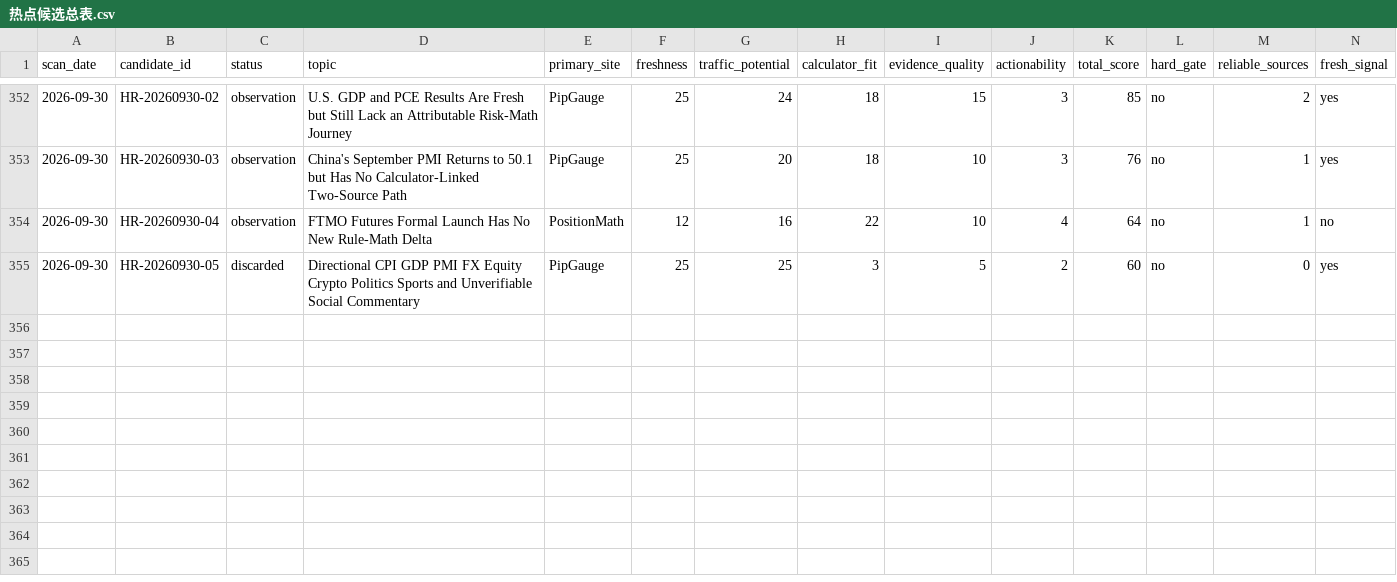
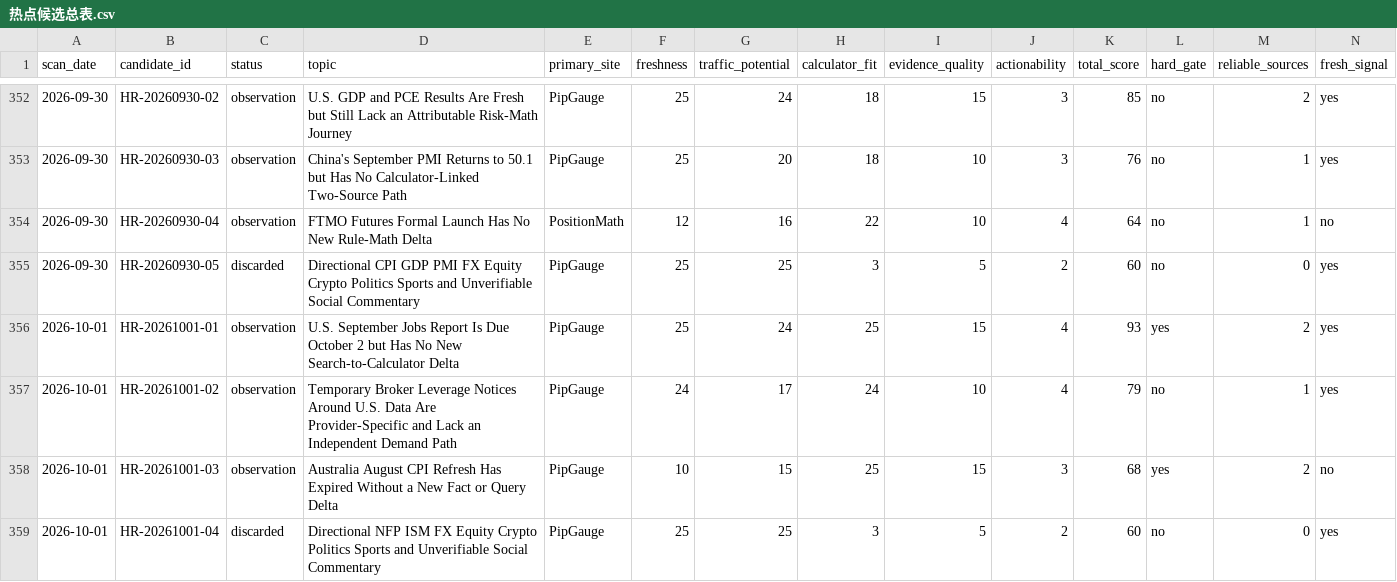
Before and after one commit to alastor8906/pipgauge-hotspot-radar-pages, a CSV file: 热点候选总表.csv, drawn as a sheet; only a part is shown, gaps mark what is left out; rows hold the shown columns only; the diff names each change by its address in the sheet, - before the commit and + after, or states it on an @@ line.

```diff
--- a/热点候选总表.csv
+++ b/热点候选总表.csv
+row 356: 2026-10-01 | HR-20261001-01 | observation | U.S. September Jobs Report Is Due October 2 but Has No New Search-to-Calculator Delta | PipGauge | 25 | 24 | 25 | 15 | 4 | 93 | yes | 2 | yes
+row 357: 2026-10-01 | HR-20261001-02 | observation | Temporary Broker Leverage Notices Around U.S. Data Are Provider-Specific and Lack an Independent Demand Path | PipGauge | 24 | 17 | 24 | 10 | 4 | 79 | no | 1 | yes
+row 358: 2026-10-01 | HR-20261001-03 | observation | Australia August CPI Refresh Has Expired Without a New Fact or Query Delta | PipGauge | 10 | 15 | 25 | 15 | 3 | 68 | yes | 2 | no
+row 359: 2026-10-01 | HR-20261001-04 | discarded | Directional NFP ISM FX Equity Crypto Politics Sports and Unverifiable Social Commentary | PipGauge | 25 | 25 | 3 | 5 | 2 | 60 | no | 0 | yes
```
Also changed, not shown: radar/热点候选总表.csv, 12 other files.
